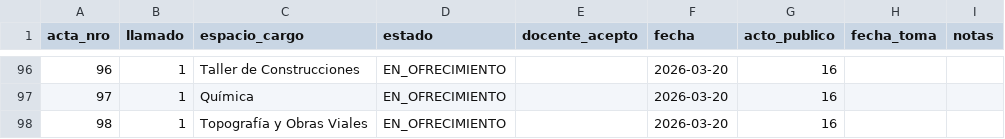
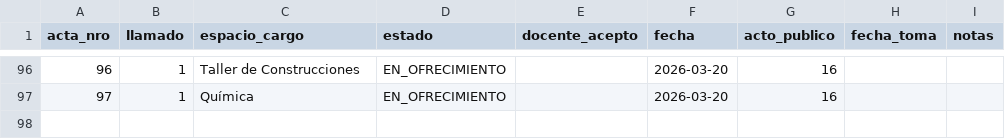
Before and after one commit to idgaitan/azurduy-visor, a CSV file: ofrecimientos.csv, drawn as a sheet; only a part is shown, gaps mark what is left out.

Commit message:
auto: ofrecimientos 2026

```diff
--- a/ofrecimientos.csv
+++ b/ofrecimientos.csv
@@ -97,2 +97 @@ acta_nro,llamado,espacio_cargo,estado,docente_acepto,fecha,acto_publico,fecha_to
 97,1,Química,EN_OFRECIMIENTO,,2026-03-20,16,,
-98,1,Topografía y Obras Viales,EN_OFRECIMIENTO,,2026-03-20,16,,
```
